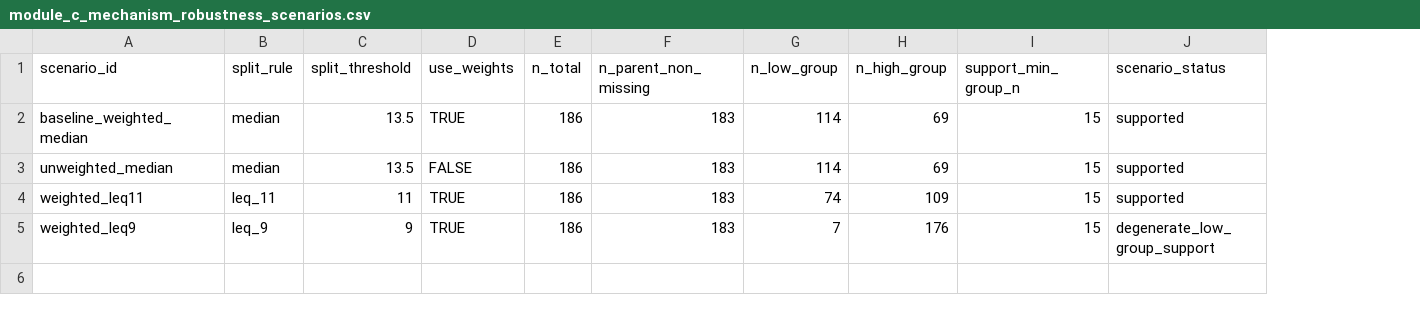
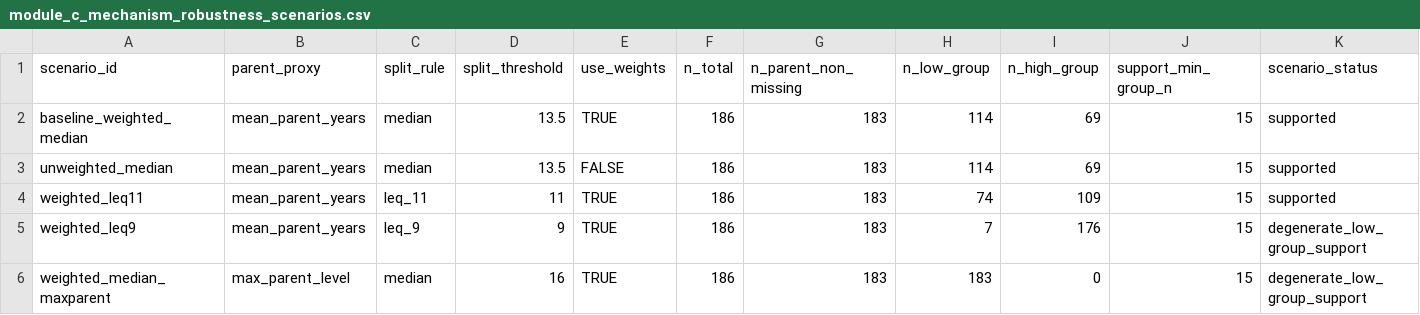
Before and after one commit to nozimmjon/Fellowship-research, a CSV file: outputs/tables/module_c_mechanism_robustness_scenarios.csv, drawn as a sheet; the diff names each change by its address in the sheet, - before the commit and + after, or states it on an @@ line.

```diff
--- a/outputs/tables/module_c_mechanism_robustness_scenarios.csv
+++ b/outputs/tables/module_c_mechanism_robustness_scenarios.csv
+column B (parent_proxy), rows 2-5: all mean_parent_years
+row 6: weighted_median_maxparent | max_parent_level | median | 16 | TRUE | 186 | 183 | 183 | 0 | 15 | degenerate_low_group_support
```
Also changed, not shown: outputs/tables/module_c_mechanism_coefficients.csv, outputs/tables/module_c_mechanism_coverage.csv, 16 other files.
